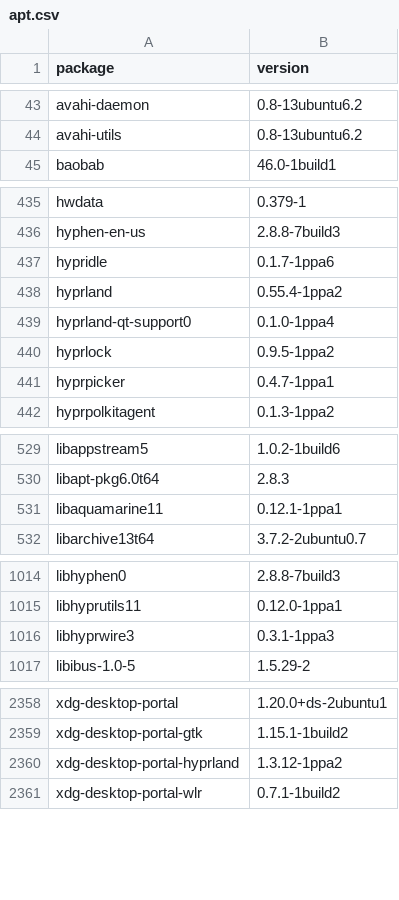
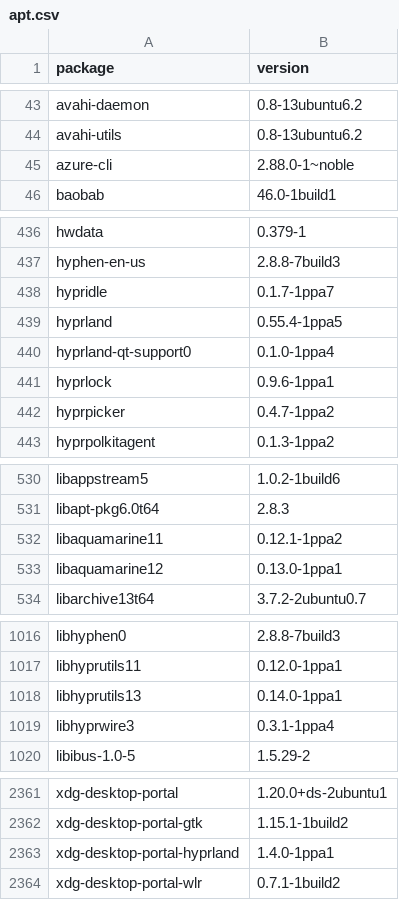
Before and after one commit to IrishBruse/dotfiles, a CSV file: linux/apt.csv, drawn as a sheet; only a part is shown, gaps mark what is left out.

Commit message:
linux: apt.csv

```diff
--- a/linux/apt.csv
+++ b/linux/apt.csv
@@ -44,2 +44,3 @@ avahi-daemon,0.8-13ubuntu6.2
 avahi-utils,0.8-13ubuntu6.2
+azure-cli,2.88.0-1~noble
 baobab,46.0-1build1
@@ -436,7 +437,7 @@ hwdata,0.379-1
 hyphen-en-us,2.8.8-7build3
-hypridle,0.1.7-1ppa6
-hyprland,0.55.4-1ppa2
+hypridle,0.1.7-1ppa7
+hyprland,0.55.4-1ppa5
 hyprland-qt-support0,0.1.0-1ppa4
-hyprlock,0.9.5-1ppa2
-hyprpicker,0.4.7-1ppa1
+hyprlock,0.9.6-1ppa1
+hyprpicker,0.4.7-1ppa2
 hyprpolkitagent,0.1.3-1ppa2
@@ -530,3 +531,4 @@ libappstream5,1.0.2-1build6
 libapt-pkg6.0t64,2.8.3
-libaquamarine11,0.12.1-1ppa1
+libaquamarine11,0.12.1-1ppa2
+libaquamarine12,0.13.0-1ppa1
 libarchive13t64,3.7.2-2ubuntu0.7
@@ -1015,3 +1017,4 @@ libhyphen0,2.8.8-7build3
 libhyprutils11,0.12.0-1ppa1
-libhyprwire3,0.3.1-1ppa3
+libhyprutils13,0.14.0-1ppa1
+libhyprwire3,0.3.1-1ppa4
 libibus-1.0-5,1.5.29-2
@@ -2359,3 +2362,3 @@ xdg-desktop-portal,1.20.0+ds-2ubuntu1
 xdg-desktop-portal-gtk,1.15.1-1build2
-xdg-desktop-portal-hyprland,1.3.12-1ppa2
+xdg-desktop-portal-hyprland,1.4.0-1ppa1
 xdg-desktop-portal-wlr,0.7.1-1build2
```
